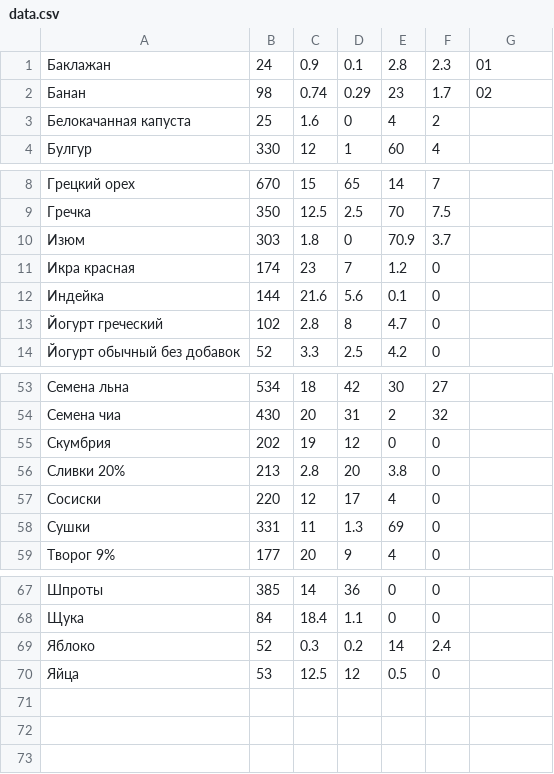
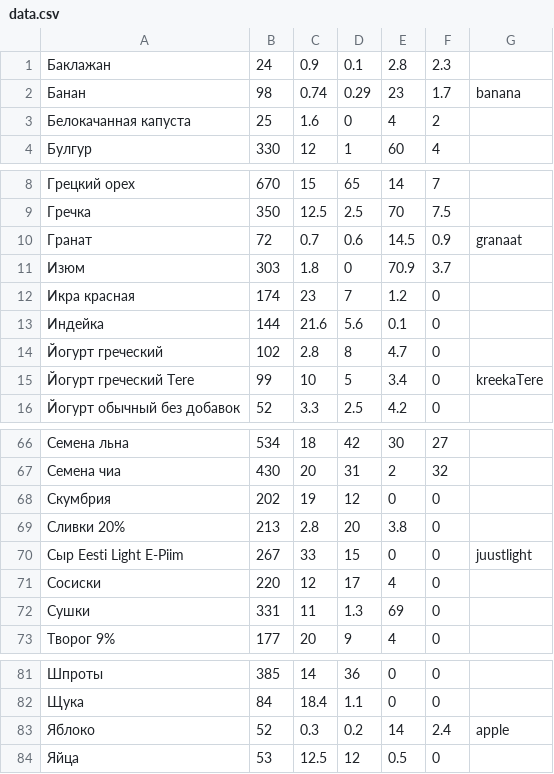
Before and after one commit to ml-astro/nutrition, a CSV file: data.csv, drawn as a sheet; only a part is shown, gaps mark what is left out; the diff covers the shown part only.

```diff
--- a/data.csv
+++ b/data.csv
@@ -1,3 +1,3 @@
-Баклажан,24,0.9,0.1,2.8,2.3,01
-Банан,98,0.74,0.29,23,1.7,02
+Баклажан,24,0.9,0.1,2.8,2.3,
+Банан,98,0.74,0.29,23,1.7,banana
 Белокачанная капуста,25,1.6,0,4,2
@@ -9,2 +9,3 @@
 Гречка,350,12.5,2.5,70,7.5
+Гранат,72,0.7,0.6,14.5,0.9,granaat
 Изюм,303,1.8,0,70.9,3.7
@@ -13,2 +14,3 @@
 Йогурт греческий,102,2.8,8,4.7,0
+Йогурт греческий Tere,99,10,5,3.4,0,kreekaTere
 Йогурт обычный без добавок,52,3.3,2.5,4.2,0
@@ -56,2 +69,3 @@
 Сливки 20%,213,2.8,20,3.8,0
+Сыр Eesti Light E-Piim,267,33,15,0,0,juustlight
 Сосиски,220,12,17,4,0
@@ -68,3 +82,3 @@
 Щука,84,18.4,1.1,0,0
-Яблоко,52,0.3,0.2,14,2.4
+Яблоко,52,0.3,0.2,14,2.4,apple
 Яйца,53,12.5,12,0.5,0
```
Also changed, not shown: 11 added rows elsewhere in this file, 19 other files.
